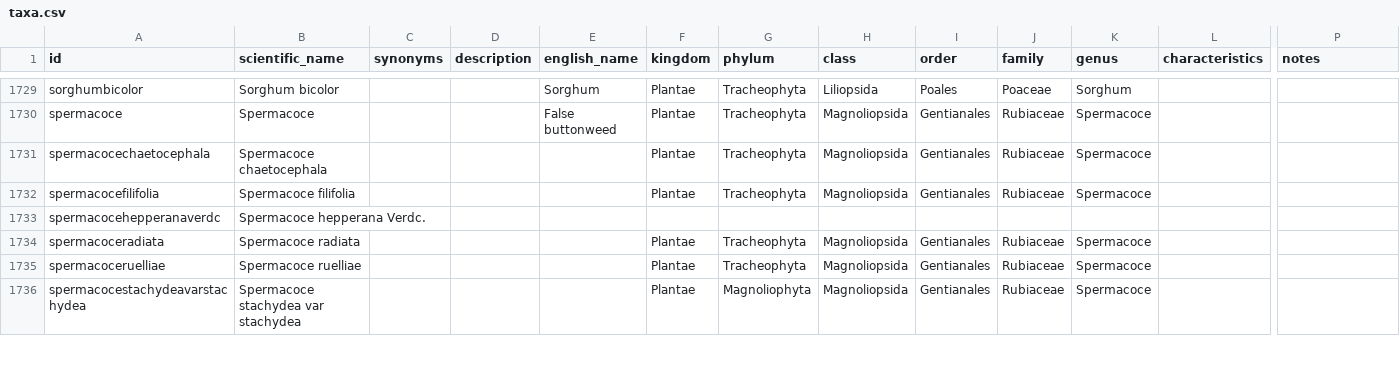
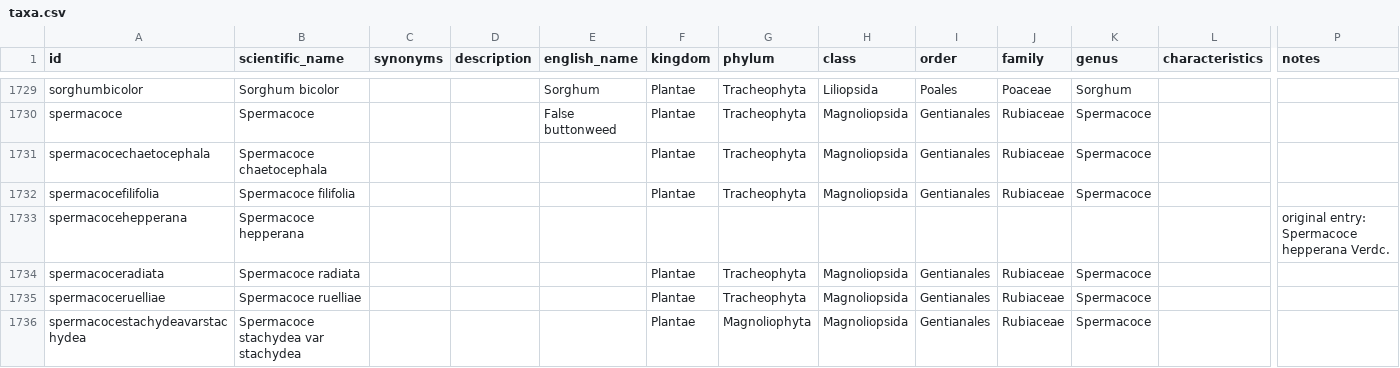
Before and after one commit to tsammalex/tsammalex, a CSV file: tsammalexdata/data/taxa.csv, drawn as a sheet; only a part is shown, gaps mark what is left out; removed rows and columns are numbered as before the commit, all else as after; rows hold the shown columns only; the diff covers the shown part only; the diff names each change by its address in the sheet, - before the commit and + after, or states it on an @@ line.

```diff
--- a/tsammalexdata/data/taxa.csv
+++ b/tsammalexdata/data/taxa.csv
-row 1733: spermacocehepperanaverdc | Spermacoce hepperana Verdc.
+row 1733: spermacocehepperana | Spermacoce hepperana |  |  |  |  |  |  |  |  |  |  | original entry: Spermacoce hepperana Verdc.
```
Also changed, not shown: 2 added rows, 2 removed rows and 13 edited cells elsewhere in this file, 2 other files.
